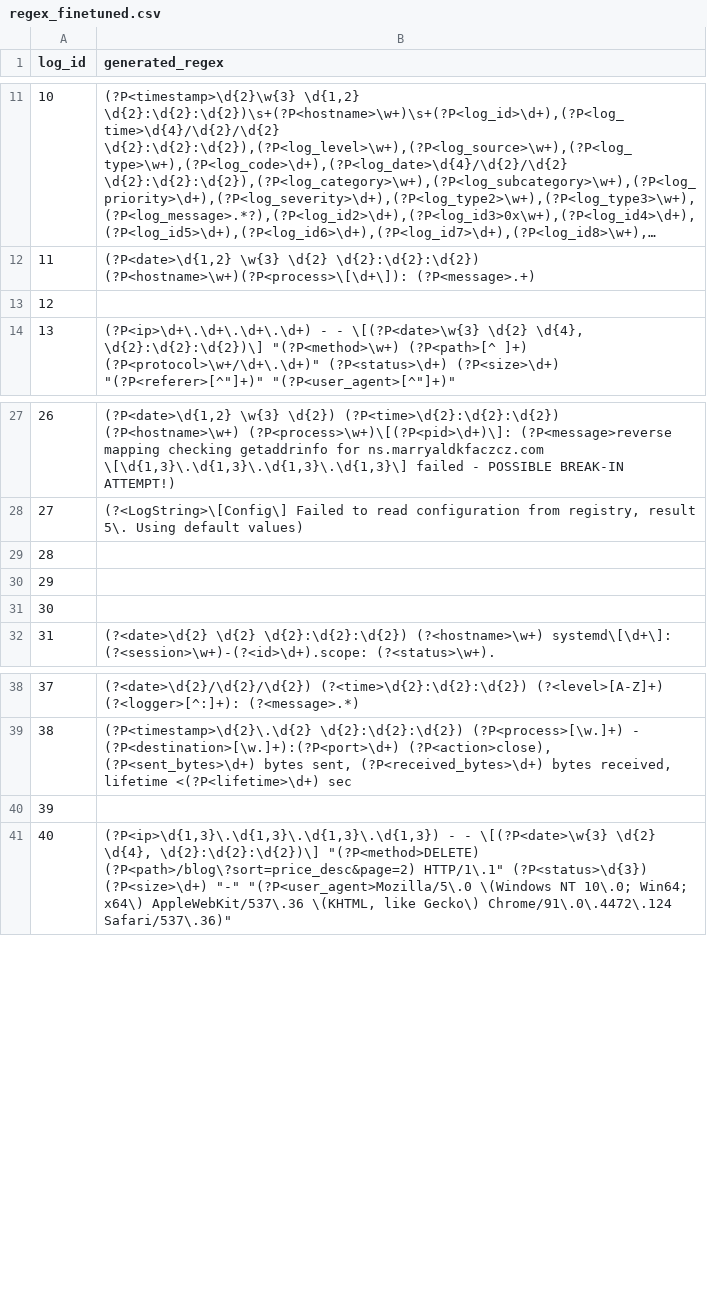
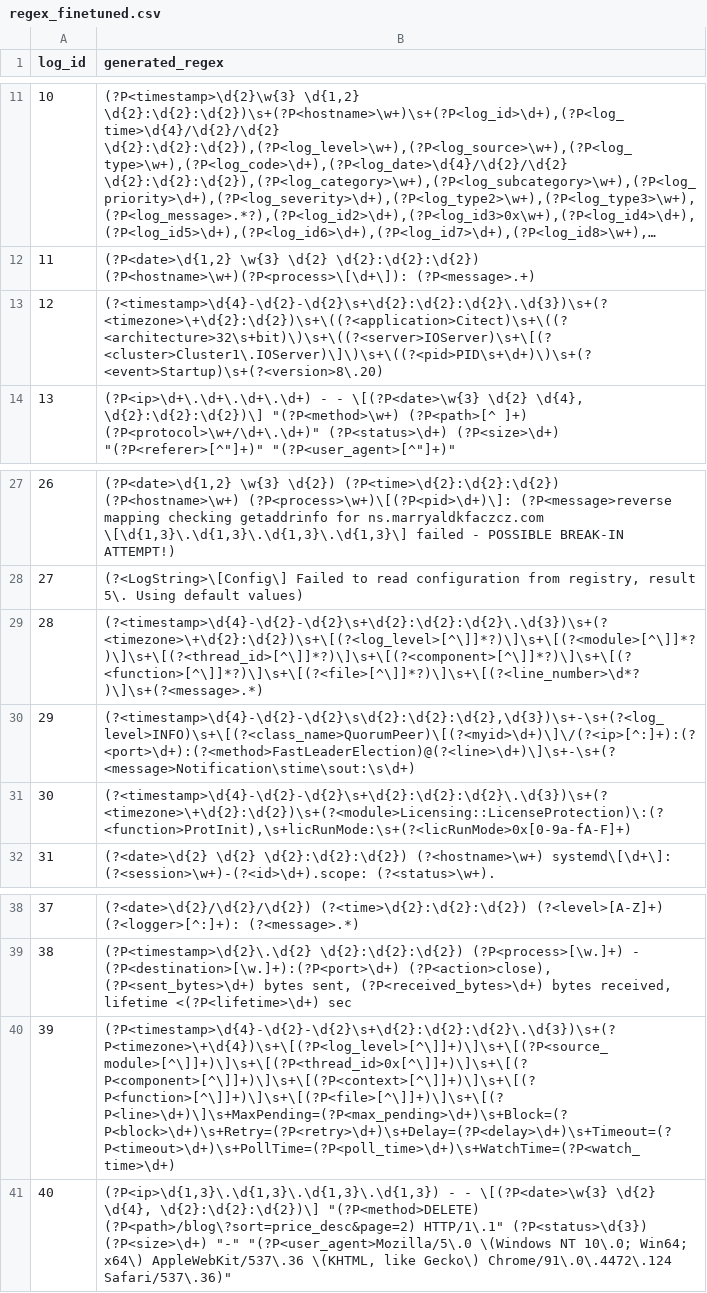
Before and after one commit to skykid17/smartlp_eval, a CSV file: regex_finetuned.csv, drawn as a sheet; only a part is shown, gaps mark what is left out; long unchanged cells end in …; the diff covers the shown part only.

```diff
--- a/regex_finetuned.csv
+++ b/regex_finetuned.csv
@@ -12,3 +12,3 @@ log_id,generated_regex
 11,"(?P<date>\d{1,2} \w{3} \d{2} \d{2}:\d{2}:\d{2}) (?P<hostname>\w+)(?P<process>\[\d+\]): (?P<message>.+)"
-12,
+12,(?<timestamp>\d{4}-\d{2}-\d{2}\s+\d{2}:\d{2}:\d{2}\.\d{3})\s+(?<timezone>\+\d{2}:\d{2})\s+\((?<application>Citect)\s+\((?<architecture>32\s+bit)\)\s+\((?<server>IOServer)\s+\[(?<cluster>Cluster1\.IOServer)\]\)\s+\((?<pid>PID\s+\d+)\)\s+(?<event>Startup)\s+(?<version>8\.20)
 13,"(?P<ip>\d+\.\d+\.\d+\.\d+) - - \[(?P<date>\w{3} \d{2} \d{4}, \d{2}:\d{2}:\d{2})\] ""(?P<method>\w+) (?P<path>[^ ]+) (?P<protocol>\w+/\d+\.\d+)"" (?P<status>\d+) (?P<size>\d+) ""(?P<referer>[^""]+)"" ""(?P<user_agent>[^""]+)"""
@@ -28,5 +28,5 @@ log_id,generated_regex
 27,"(?<LogString>\[Config\] Failed to read configuration from registry, result 5\. Using default values)"
-28,
-29,
-30,
+28,(?<timestamp>\d{4}-\d{2}-\d{2}\s+\d{2}:\d{2}:\d{2}\.\d{3})\s+(?<timezone>\+\d{2}:\d{2})\s+\[(?<log_level>[^\]]*?)\]\s+\[(?<module>[^\]]*?)\]\s+\[(?<thread_id>[^\]]*?)\]\s+\[(?<component>[^\]]*?)\]\s+\[(?<function>[^\]]*?)\]\s+\[(?<file>[^\]]*?)\]\s+\[(?<line_number>\d*?)\]\s+(?<message>.*)
+29,"(?<timestamp>\d{4}-\d{2}-\d{2}\s\d{2}:\d{2}:\d{2},\d{3})\s+-\s+(?<log_level>INFO)\s+\[(?<class_name>QuorumPeer)\[(?<myid>\d+)\]\/(?<ip>[^:]+):(?<port>\d+):(?<method>FastLeaderElection)@(?<line>\d+)\]\s+-\s+(?<message>Notification\stime\sout:\s\d+)"
+30,"(?<timestamp>\d{4}-\d{2}-\d{2}\s+\d{2}:\d{2}:\d{2}\.\d{3})\s+(?<timezone>\+\d{2}:\d{2})\s+(?<module>Licensing::LicenseProtection)\:(?<function>ProtInit),\s+licRunMode:\s+(?<licRunMode>0x[0-9a-fA-F]+)"
 31,(?<date>\d{2} \d{2} \d{2}:\d{2}:\d{2}) (?<hostname>\w+) systemd\[\d+\]: (?<session>\w+)-(?<id>\d+).scope: (?<status>\w+).
@@ -39,3 +39,3 @@ log_id,generated_regex
 38,"(?P<timestamp>\d{2}\.\d{2} \d{2}:\d{2}:\d{2}) (?P<process>[\w.]+) - (?P<destination>[\w.]+):(?P<port>\d+) (?P<action>close), (?P<sent_bytes>\d+) bytes sent, (?P<received_bytes>\d+) bytes received, lifetime <(?P<lifetime>\d+) sec"
-39,
+39,(?P<timestamp>\d{4}-\d{2}-\d{2}\s+\d{2}:\d{2}:\d{2}\.\d{3})\s+(?P<timezone>\+\d{4})\s+\[(?P<log_level>[^\]]+)\]\s+\[(?P<source_module>[^\]]+)\]\s+\[(?P<thread_id>0x[^\]]+)\]\s+\[(?P<component>[^\]]+)\]\s+\[(?P<context>[^\]]+)\]\s+\[(?P<function>[^\]]+)\]\s+\[(?P<file>[^\]]+)\]\s+\[(?P<line>\d+)\]\s+MaxPending=(?P<max_pending>\d+)\s+Block=(?P<block>\d+)\s+Retry=(?P<retry>\d+)\s+Delay=(?P<delay>\d+)\s+Timeout=(?P<timeout>\d+)\s+PollTime=(?P<poll_time>\d+)\s+WatchTime=(?P<watch_time>\d+)
 40,"(?P<ip>\d{1,3}\.\d{1,3}\.\d{1,3}\.\d{1,3}) - - \[(?P<date>\w{3} \d{2} \d{4}, \d{2}:\d{2}:\d{2})\] ""(?P<method>DELETE) (?P<path>/blog\?sort=price_desc&page=2) HTTP/1\.1"" (?P<status>\d{3}) (?P<size>\d+) ""-"" ""(?P<user_agent>Mozilla/5\.0 \(Windows NT 10\.0; Win64; x64\) AppleWebKit/537\.36 \(KHTML, like Gecko\) Chrome/91\.0\.4472\.124 Safari/537\.36)"""
```
Also changed, not shown: 4 added rows and 6 edited cells elsewhere in this file, regex_rag.csv, 4 other files.
